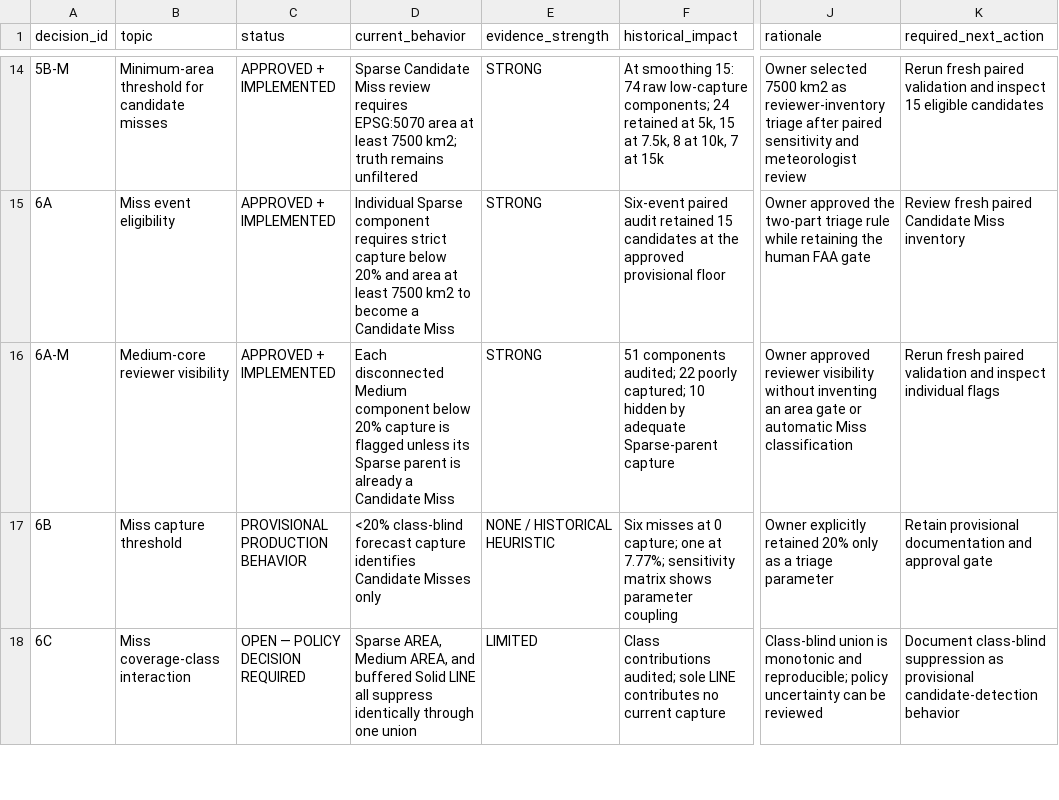
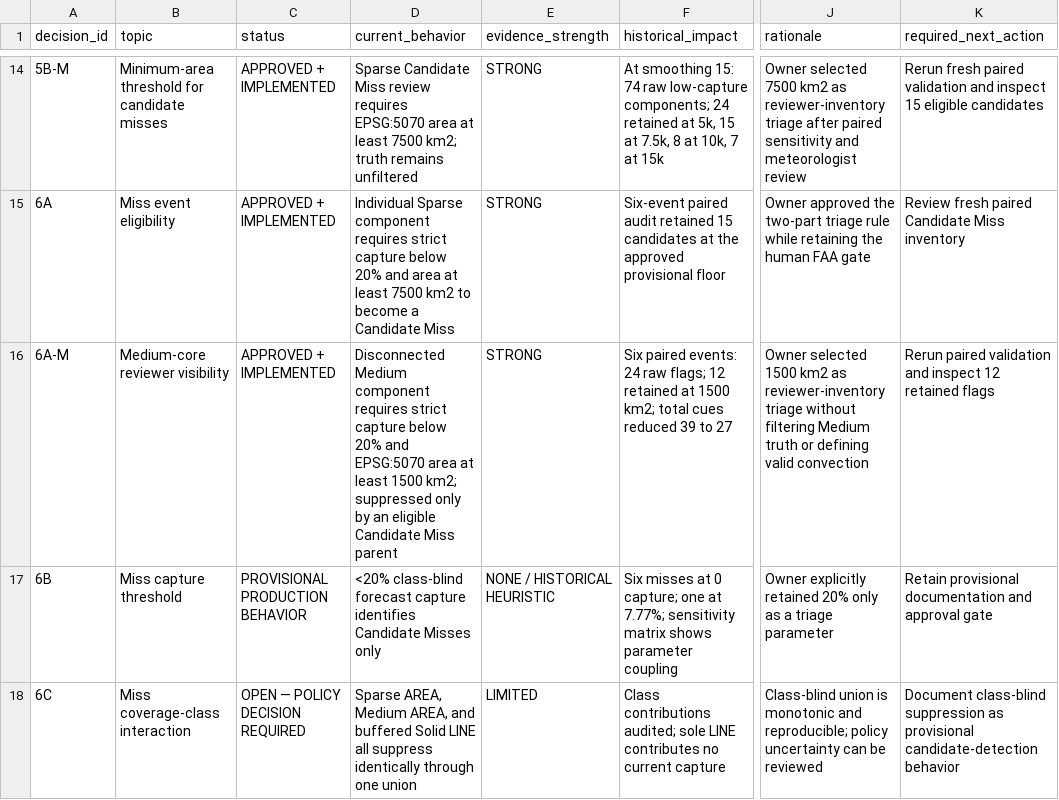
Before and after one commit to scottaminnick/tcf_auto_verification, a CSV file: analysis/methodology_1_0_decision_matrix.csv, drawn as a sheet; only a part is shown, gaps mark what is left out; the diff names each change by its address in the sheet, - before the commit and + after, or states it on an @@ line.

Commit message:
fix: add Medium-core review area triage

```diff
--- a/analysis/methodology_1_0_decision_matrix.csv
+++ b/analysis/methodology_1_0_decision_matrix.csv
-D16 (current_behavior): Each disconnected Medium component below 20% capture is flagged unless its Sparse parent is already a Candidate Miss
+D16 (current_behavior): Disconnected Medium component requires strict capture below 20% and EPSG:5070 area at least 1500 km2; suppressed only by an eligible Candidate Miss parent
-F16 (historical_impact): 51 components audited; 22 poorly captured; 10 hidden by adequate Sparse-parent capture
+F16 (historical_impact): Six paired events: 24 raw flags; 12 retained at 1500 km2; total cues reduced 39 to 27
-J16 (rationale): Owner approved reviewer visibility without inventing an area gate or automatic Miss classification
+J16 (rationale): Owner selected 1500 km2 as reviewer-inventory triage without filtering Medium truth or defining valid convection
-K16 (required_next_action): Rerun fresh paired validation and inspect individual flags
+K16 (required_next_action): Rerun paired validation and inspect 12 retained flags
```
Also changed, not shown: 11 other files.
